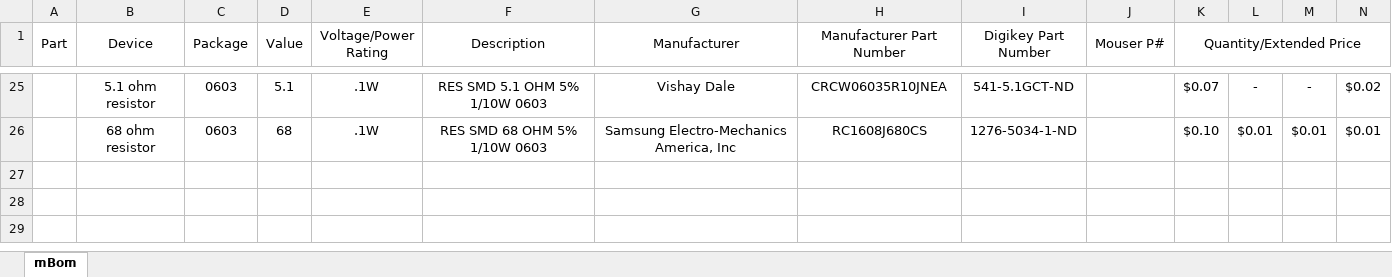
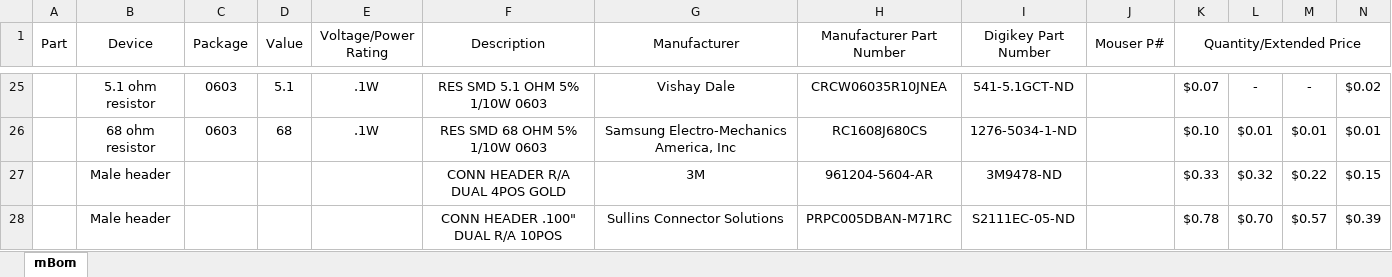
Before and after one commit to jalcok1/capstone, an Excel workbook: mBom.xlsx, sheet mBom, drawn as a sheet; only a part is shown, gaps mark what is left out; values as stored, in another font and other column widths than the file's, no borders; the diff names each change by its address in the sheet, - before the commit and + after, or states it on an @@ line.

Commit message:
Adding male right angle headers

```diff
--- a/mBom.xlsx (sheet mBom)
+++ b/mBom.xlsx (sheet mBom)
+row 27:  | Male header |  |  |  | CONN HEADER R/A DUAL 4POS GOLD | 3M | 961204-5604-AR | 3M9478-ND |  | $0.33 | $0.32 | $0.22 | $0.15
+row 28:  | Male header |  |  |  | CONN HEADER .100" DUAL R/A 10POS | Sullins Connector Solutions | PRPC005DBAN-M71RC | S2111EC-05-ND |  | $0.78 | $0.70 | $0.57 | $0.39
```
